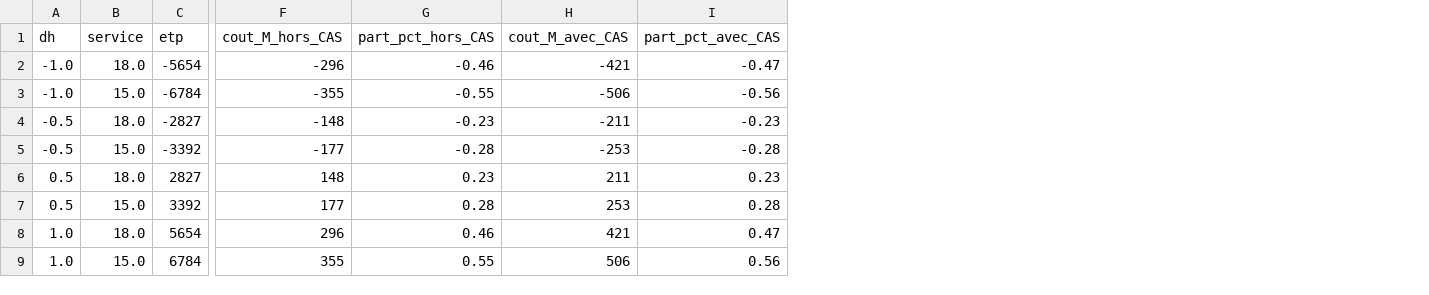
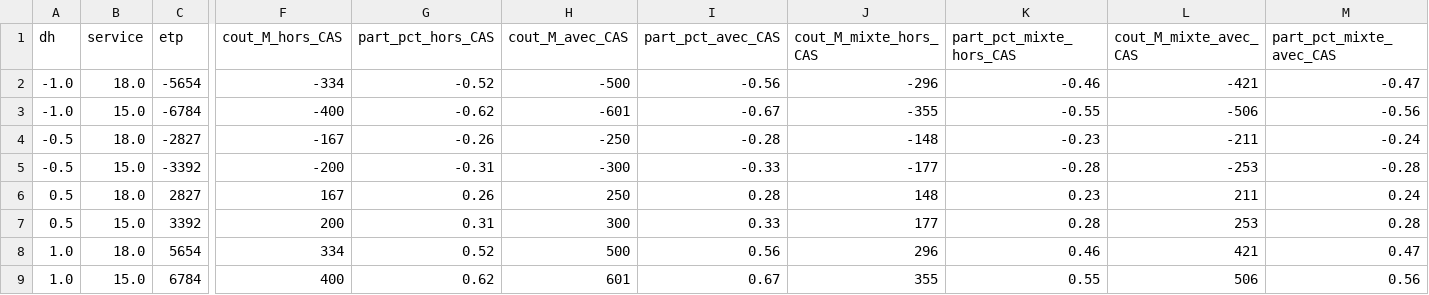
Before and after one commit to ttnn90395/Curriculum, a CSV file: data/processed/cost_transfers_college.csv, drawn as a sheet; only a part is shown, gaps mark what is left out; the diff names each change by its address in the sheet, - before the commit and + after, or states it on an @@ line.

```diff
--- a/data/processed/cost_transfers_college.csv
+++ b/data/processed/cost_transfers_college.csv
+column J (cout_M_mixte_hors_CAS), rows 2-9: -296 | -355 | -148 | -177 | 148 | 177 | 296 | 355
+column K (part_pct_mixte_hors_CAS), rows 2-9: -0.46 | -0.55 | -0.23 | -0.28 | 0.23 | 0.28 | 0.46 | 0.55
+column L (cout_M_mixte_avec_CAS), rows 2-9: -421 | -506 | -211 | -253 | 211 | 253 | 421 | 506
+column M (part_pct_mixte_avec_CAS), rows 2-9: -0.47 | -0.56 | -0.24 | -0.28 | 0.24 | 0.28 | 0.47 | 0.56
-F2 (cout_M_hors_CAS): -296
+F2 (cout_M_hors_CAS): -334
-G2 (part_pct_hors_CAS): -0.46
+G2 (part_pct_hors_CAS): -0.52
-H2 (cout_M_avec_CAS): -421
+H2 (cout_M_avec_CAS): -500
-I2 (part_pct_avec_CAS): -0.47
+I2 (part_pct_avec_CAS): -0.56
-F3 (cout_M_hors_CAS): -355
+F3 (cout_M_hors_CAS): -400
-G3 (part_pct_hors_CAS): -0.55
+G3 (part_pct_hors_CAS): -0.62
-H3 (cout_M_avec_CAS): -506
+H3 (cout_M_avec_CAS): -601
-I3 (part_pct_avec_CAS): -0.56
+I3 (part_pct_avec_CAS): -0.67
-F4 (cout_M_hors_CAS): -148
+F4 (cout_M_hors_CAS): -167
-G4 (part_pct_hors_CAS): -0.23
+G4 (part_pct_hors_CAS): -0.26
-H4 (cout_M_avec_CAS): -211
+H4 (cout_M_avec_CAS): -250
-I4 (part_pct_avec_CAS): -0.23
+I4 (part_pct_avec_CAS): -0.28
-F5 (cout_M_hors_CAS): -177
+F5 (cout_M_hors_CAS): -200
-G5 (part_pct_hors_CAS): -0.28
+G5 (part_pct_hors_CAS): -0.31
-H5 (cout_M_avec_CAS): -253
+H5 (cout_M_avec_CAS): -300
-I5 (part_pct_avec_CAS): -0.28
+I5 (part_pct_avec_CAS): -0.33
-F6 (cout_M_hors_CAS): 148
+F6 (cout_M_hors_CAS): 167
-G6 (part_pct_hors_CAS): 0.23
+G6 (part_pct_hors_CAS): 0.26
-H6 (cout_M_avec_CAS): 211
+H6 (cout_M_avec_CAS): 250
-I6 (part_pct_avec_CAS): 0.23
+I6 (part_pct_avec_CAS): 0.28
-F7 (cout_M_hors_CAS): 177
+F7 (cout_M_hors_CAS): 200
-G7 (part_pct_hors_CAS): 0.28
+G7 (part_pct_hors_CAS): 0.31
-H7 (cout_M_avec_CAS): 253
+H7 (cout_M_avec_CAS): 300
-I7 (part_pct_avec_CAS): 0.28
+I7 (part_pct_avec_CAS): 0.33
-F8 (cout_M_hors_CAS): 296
+F8 (cout_M_hors_CAS): 334
-G8 (part_pct_hors_CAS): 0.46
+G8 (part_pct_hors_CAS): 0.52
-H8 (cout_M_avec_CAS): 421
+H8 (cout_M_avec_CAS): 500
-I8 (part_pct_avec_CAS): 0.47
+I8 (part_pct_avec_CAS): 0.56
-F9 (cout_M_hors_CAS): 355
+F9 (cout_M_hors_CAS): 400
-G9 (part_pct_hors_CAS): 0.55
+G9 (part_pct_hors_CAS): 0.62
-H9 (cout_M_avec_CAS): 506
+H9 (cout_M_avec_CAS): 601
-I9 (part_pct_avec_CAS): 0.56
+I9 (part_pct_avec_CAS): 0.67
```
Also changed, not shown: data/parameters_teachers_cost.csv, 2 other files.
